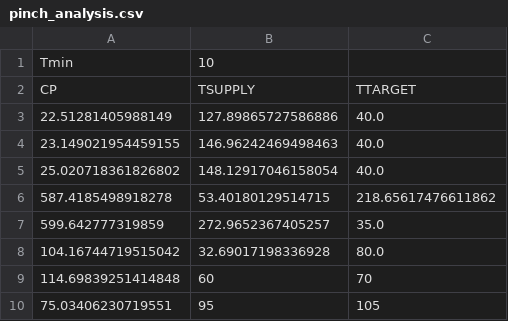
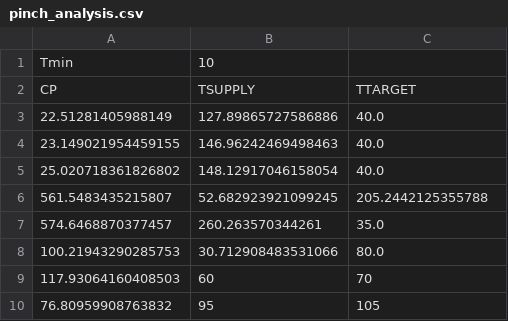
Before and after one commit to luannogs/Ic-Metamodelagem, a CSV file: pinch_analysis.csv, drawn as a sheet.

```diff
--- a/pinch_analysis.csv
+++ b/pinch_analysis.csv
@@ -5,6 +5,6 @@ CP,TSUPPLY,TTARGET
 25.020718361826802,148.12917046158054,40.0
-587.4185498918278,53.40180129514715,218.65617476611862
-599.642777319859,272.9652367405257,35.0
-104.16744719515042,32.69017198336928,80.0
-114.69839251414848,60,70
-75.03406230719551,95,105
+561.5483435215807,52.682923921099245,205.2442125355788
+574.6468870377457,260.263570344261,35.0
+100.21943290285753,30.712908483531066,80.0
+117.93064160408503,60,70
+76.80959908763832,95,105
```
Also changed, not shown: 13 other files.
